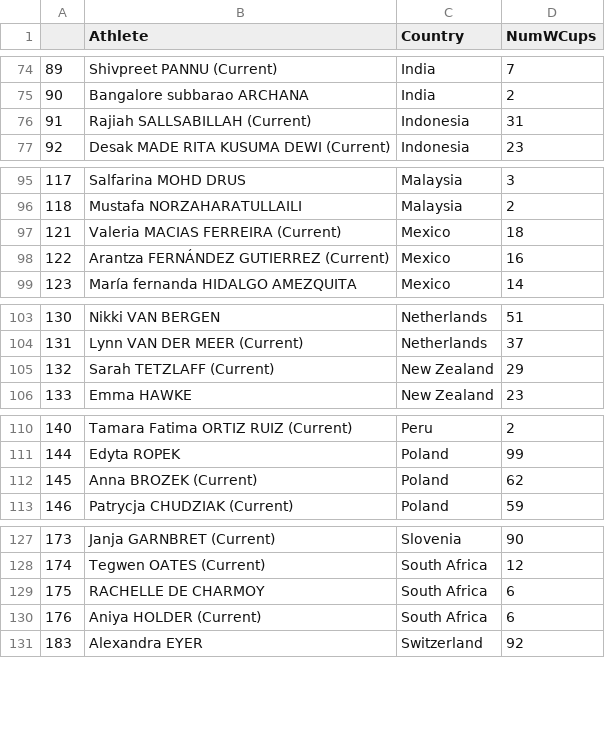
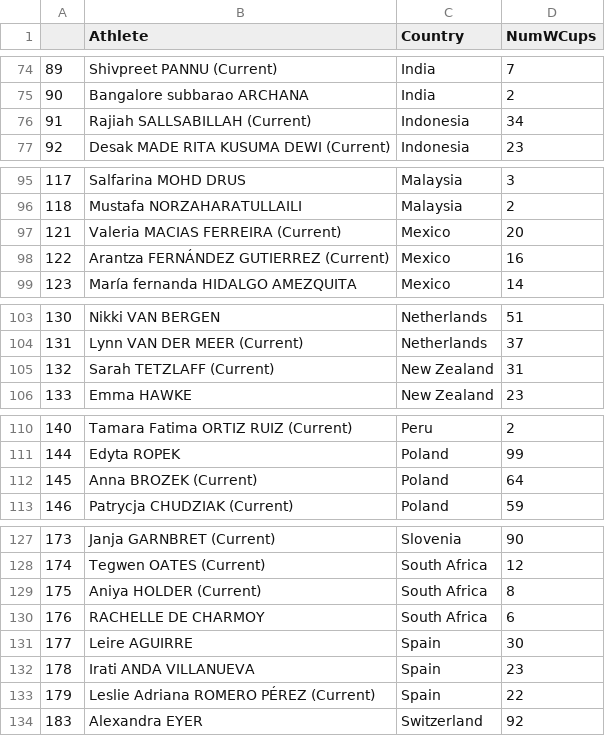
Before and after one commit to paulhighams/ifsc-analysis, a CSV file: WorldCups/report_files/Number_of_all_disciplines_World_Cups_attended_by_Country_female_Top_3.csv, drawn as a sheet; only a part is shown, gaps mark what is left out.

```diff
--- a/WorldCups/report_files/Number_of_all_disciplines_World_Cups_attended_by_Country_female_Top_3.csv
+++ b/WorldCups/report_files/Number_of_all_disciplines_World_Cups_attended_by_Country_female_Top_3.csv
@@ -75,3 +75,3 @@
 90,Bangalore subbarao ARCHANA,India,2
-91,Rajiah SALLSABILLAH (Current),Indonesia,31
+91,Rajiah SALLSABILLAH (Current),Indonesia,34
 92,Desak MADE RITA KUSUMA DEWI (Current),Indonesia,23
@@ -96,3 +96,3 @@
 118,Mustafa NORZAHARATULLAILI,Malaysia,2
-121,Valeria MACIAS FERREIRA (Current),Mexico,18
+121,Valeria MACIAS FERREIRA (Current),Mexico,20
 122,Arantza FERNÁNDEZ GUTIERREZ (Current),Mexico,16
@@ -104,3 +104,3 @@
 131,Lynn VAN DER MEER (Current),Netherlands,37
-132,Sarah TETZLAFF (Current),New Zealand,29
+132,Sarah TETZLAFF (Current),New Zealand,31
 133,Emma HAWKE,New Zealand,23
@@ -111,3 +111,3 @@
 144,Edyta ROPEK,Poland,99
-145,Anna BROZEK (Current),Poland,62
+145,Anna BROZEK (Current),Poland,64
 146,Patrycja CHUDZIAK (Current),Poland,59
@@ -128,4 +128,7 @@
 174,Tegwen OATES (Current),South Africa,12
-175,RACHELLE DE CHARMOY,South Africa,6
-176,Aniya HOLDER (Current),South Africa,6
+175,Aniya HOLDER (Current),South Africa,8
+176,RACHELLE DE CHARMOY,South Africa,6
+177,Leire AGUIRRE,Spain,30
+178,Irati ANDA VILLANUEVA,Spain,23
+179,Leslie Adriana ROMERO PÉREZ (Current),Spain,22
 183,Alexandra EYER,Switzerland,92
```
Also changed, not shown: AllComps/report_files/last_3_years_world_cups_speedrelay.csv, WorldCups/report_files/Number_of_Speed_Relay_World_Cups_attended_male_Top_20.csv, 36 other files.
